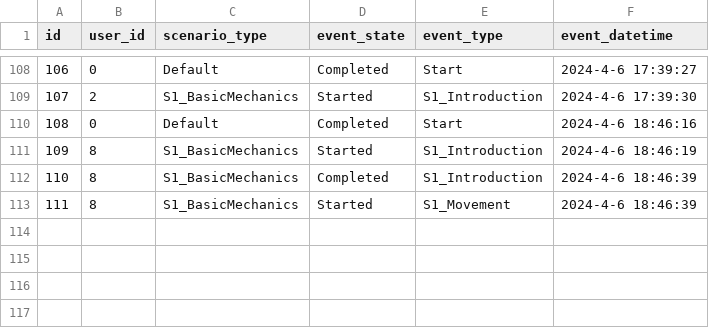
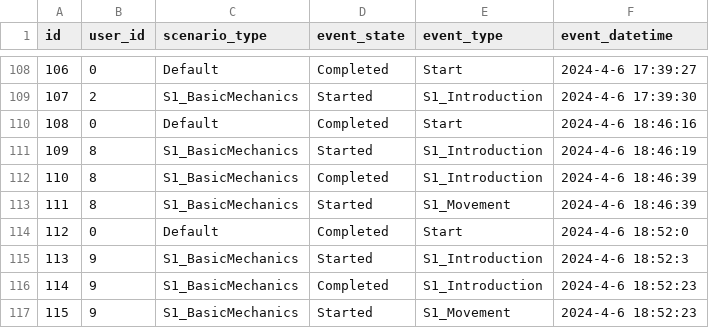
Before and after one commit to NILGroup/TFG-2223-InteraccionVR, a CSV file: RadiationRoom/Unreal/Saved/database/gameplay_events.csv, drawn as a sheet; only a part is shown, gaps mark what is left out; the diff names each change by its address in the sheet, - before the commit and + after, or states it on an @@ line.

```diff
--- a/RadiationRoom/Unreal/Saved/database/gameplay_events.csv
+++ b/RadiationRoom/Unreal/Saved/database/gameplay_events.csv
+row 114: 112 | 0 | Default | Completed | Start | 2024-4-6 18:52:0
+row 115: 113 | 9 | S1_BasicMechanics | Started | S1_Introduction | 2024-4-6 18:52:3
+row 116: 114 | 9 | S1_BasicMechanics | Completed | S1_Introduction | 2024-4-6 18:52:23
+row 117: 115 | 9 | S1_BasicMechanics | Started | S1_Movement | 2024-4-6 18:52:23
```
Also changed, not shown: RadiationRoom/Unreal/Saved/database/move_events.csv, 6 other files.
